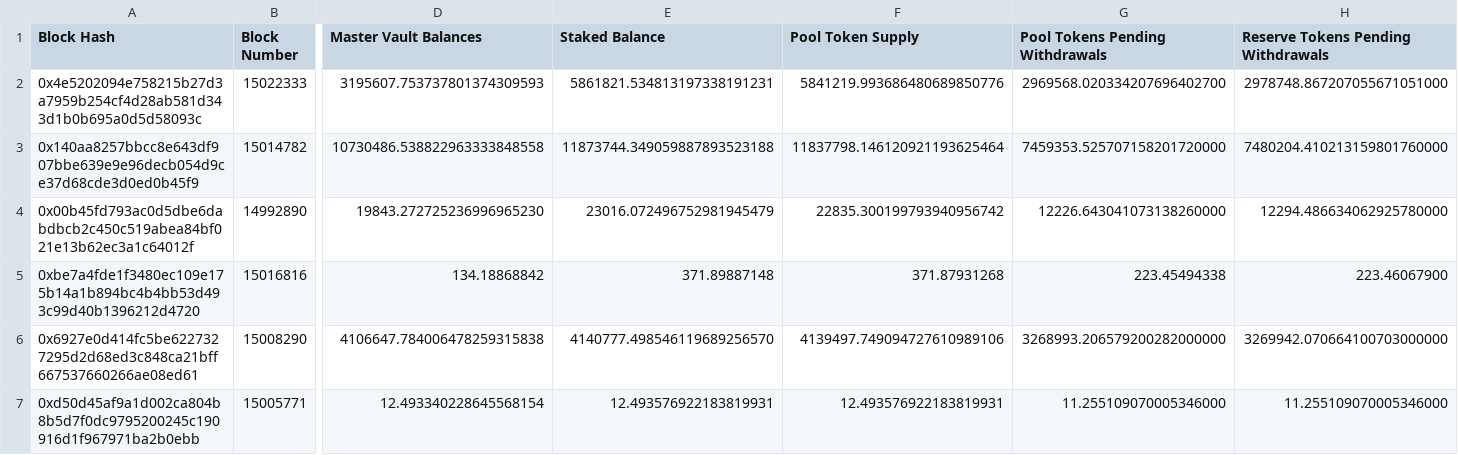
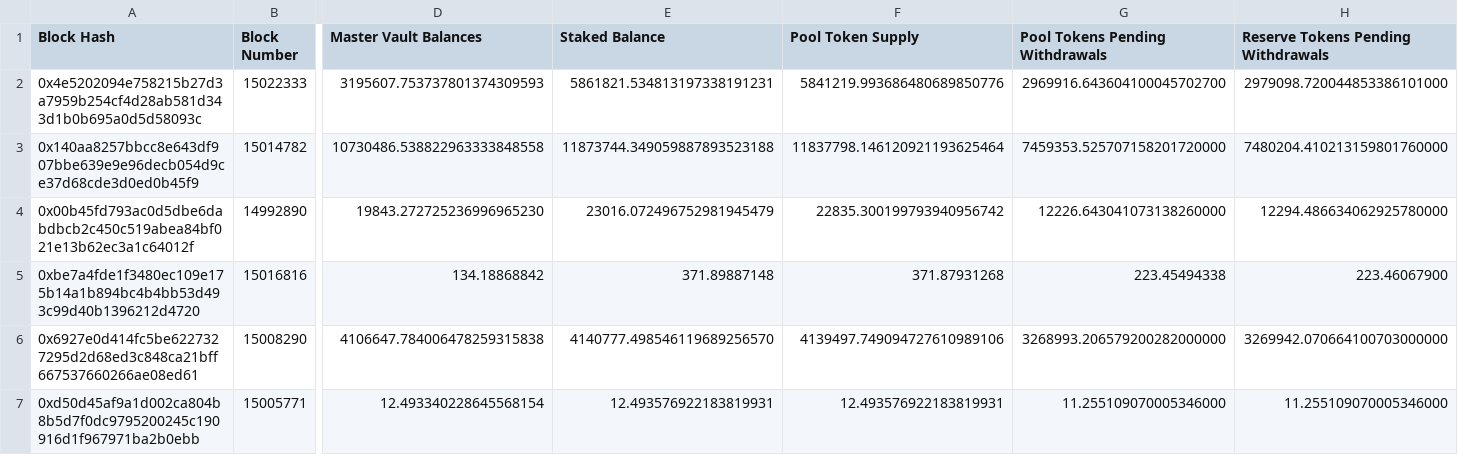
Before and after one commit to 0xKai27/Bancor3TotalLiquidity, a CSV file: exports/Bancor3TradingLiquidity.csv, drawn as a sheet; only a part is shown, gaps mark what is left out; the diff names each change by its address in the sheet, - before the commit and + after, or states it on an @@ line.

```diff
--- a/exports/Bancor3TradingLiquidity.csv
+++ b/exports/Bancor3TradingLiquidity.csv
-G2 (Pool Tokens Pending Withdrawals): 2969568.020334207696402700
+G2 (Pool Tokens Pending Withdrawals): 2969916.643604100045702700
-H2: 2978748.867207055671051000
+H2: 2979098.720044853386101000
```
Also changed, not shown: exports/Bancor3PendingWithdrawals.csv, exports/Bancor3PoolTokenAmountsPendingWithdrawals.csv, 1 other file.
